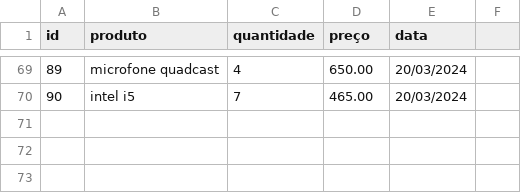
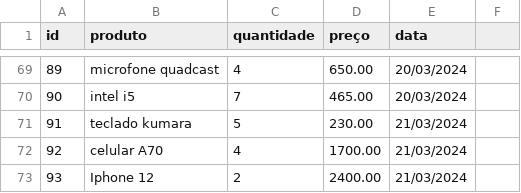
Before and after one commit to PedroSawczuk/Ecommerce-Compass, a CSV file: dados_de_vendas.csv, drawn as a sheet; only a part is shown, gaps mark what is left out; the diff names each change by its address in the sheet, - before the commit and + after, or states it on an @@ line.

```diff
--- a/dados_de_vendas.csv
+++ b/dados_de_vendas.csv
+row 71: 91 | teclado kumara | 5 | 230.00 | 21/03/2024
+row 72: 92 | celular A70 | 4 | 1700.00 | 21/03/2024
+row 73: 93 | Iphone 12 | 2 | 2400.00 | 21/03/2024
```
Also changed, not shown: 2 other files.
